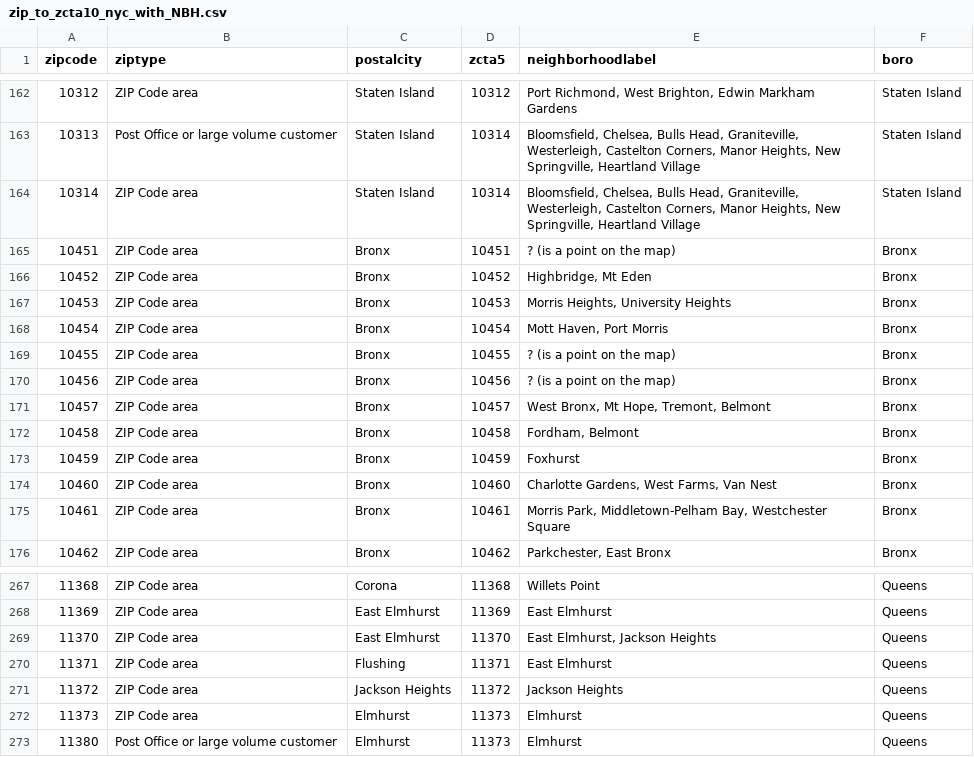
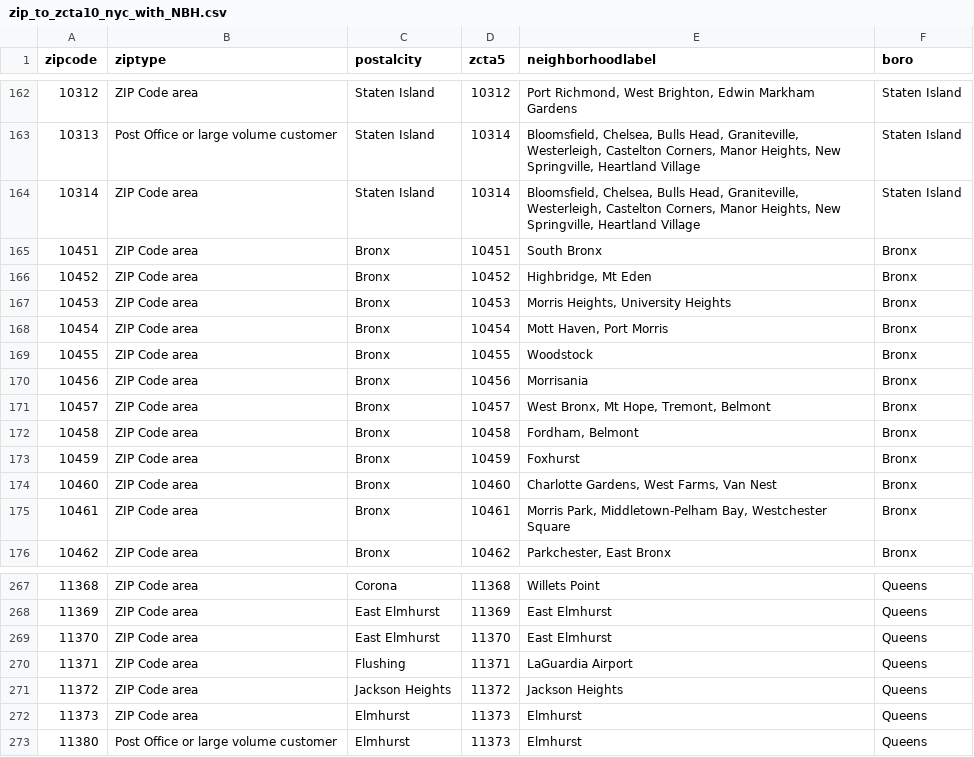
Before and after one commit to TT0101/nyc-zcta-data-helpers, a CSV file: ZipToZCTA/Datafiles/zip_to_zcta10_nyc_with_NBH.csv, drawn as a sheet; only a part is shown, gaps mark what is left out.

Commit message:
Add files via upload

```diff
--- a/ZipToZCTA/Datafiles/zip_to_zcta10_nyc_with_NBH.csv
+++ b/ZipToZCTA/Datafiles/zip_to_zcta10_nyc_with_NBH.csv
@@ -164,3 +164,3 @@ zipcode,ziptype,postalcity,zcta5,neighborhoodlabel,boro
 10314,ZIP Code area,Staten Island,10314,"Bloomsfield, Chelsea, Bulls Head, Graniteville, Westerleigh, Castelton Corners, Manor Heights, New Springville, Heartland Village",Staten Island
-10451,ZIP Code area,Bronx,10451,? (is a point on the map),Bronx
+10451,ZIP Code area,Bronx,10451,South Bronx,Bronx
 10452,ZIP Code area,Bronx,10452,"Highbridge, Mt Eden",Bronx
@@ -168,4 +168,4 @@ zipcode,ziptype,postalcity,zcta5,neighborhoodlabel,boro
 10454,ZIP Code area,Bronx,10454,"Mott Haven, Port Morris",Bronx
-10455,ZIP Code area,Bronx,10455,? (is a point on the map),Bronx
-10456,ZIP Code area,Bronx,10456,? (is a point on the map),Bronx
+10455,ZIP Code area,Bronx,10455,Woodstock,Bronx
+10456,ZIP Code area,Bronx,10456,Morrisania,Bronx
 10457,ZIP Code area,Bronx,10457,"West Bronx, Mt Hope, Tremont, Belmont",Bronx
@@ -268,4 +268,4 @@ zipcode,ziptype,postalcity,zcta5,neighborhoodlabel,boro
 11369,ZIP Code area,East Elmhurst,11369,East Elmhurst,Queens
-11370,ZIP Code area,East Elmhurst,11370,"East Elmhurst, Jackson Heights",Queens
-11371,ZIP Code area,Flushing,11371,East Elmhurst,Queens
+11370,ZIP Code area,East Elmhurst,11370,East Elmhurst,Queens
+11371,ZIP Code area,Flushing,11371,LaGuardia Airport,Queens
 11372,ZIP Code area,Jackson Heights,11372,Jackson Heights,Queens
```
